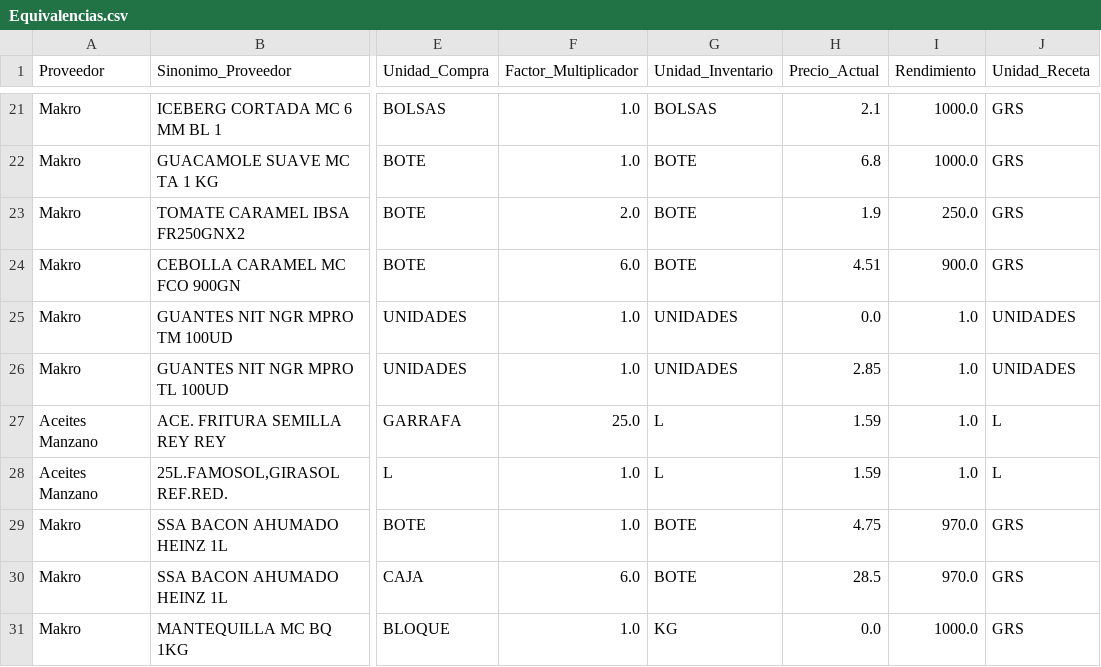
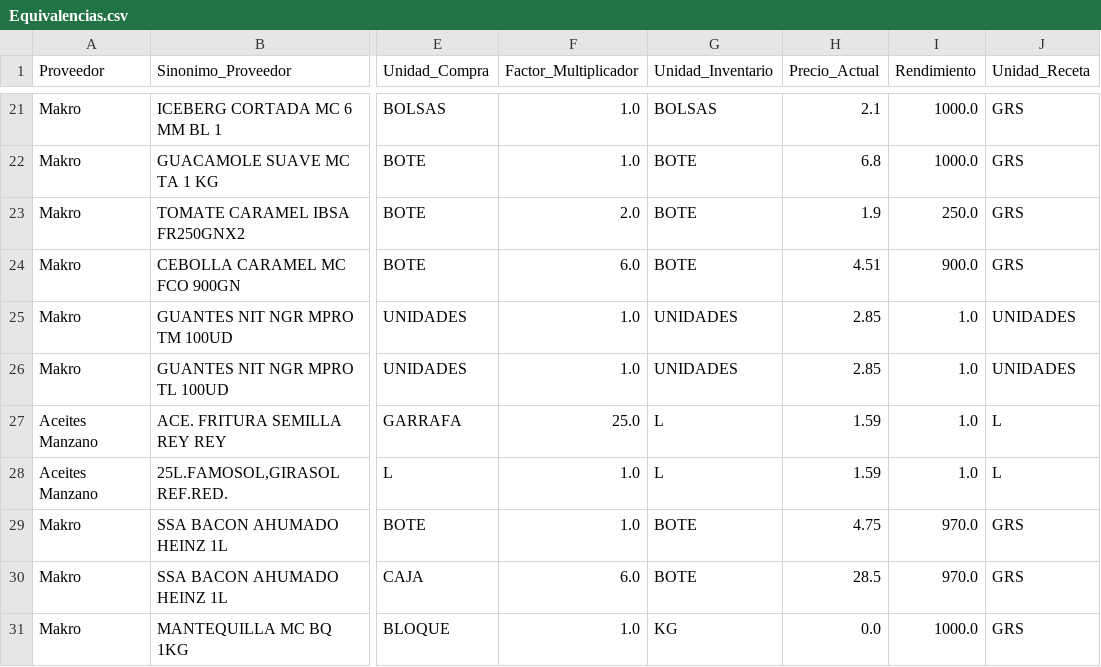
Before and after one commit to salvaandreo-lab/blitz-stock, a CSV file: Equivalencias.csv, drawn as a sheet; only a part is shown, gaps mark what is left out; the diff names each change by its address in the sheet, - before the commit and + after, or states it on an @@ line.

Commit message:
Actualizacion de precio: GUANTES NIT NGR MPRO TM 100UD

```diff
--- a/Equivalencias.csv
+++ b/Equivalencias.csv
-H25 (Precio_Actual): 0.0
+H25 (Precio_Actual): 2.85
```
